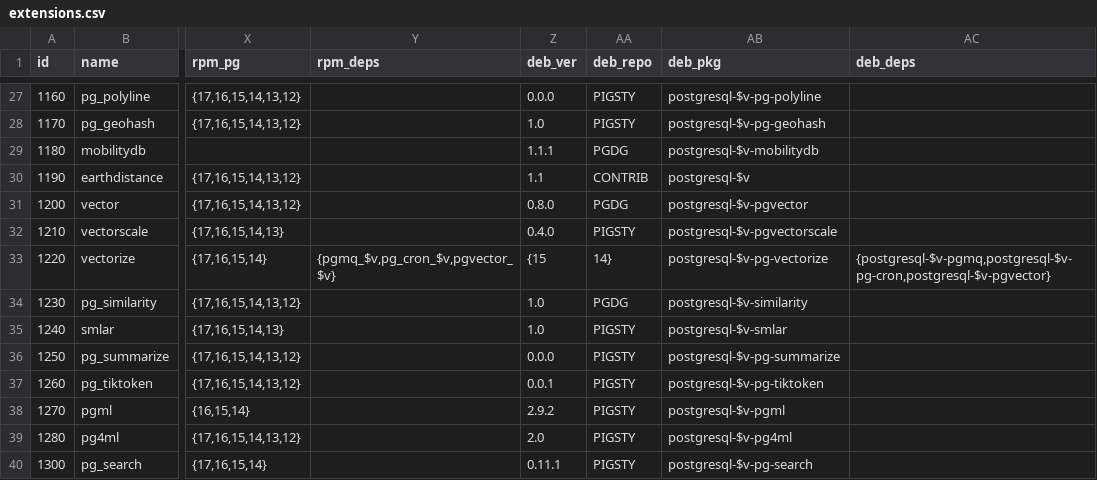
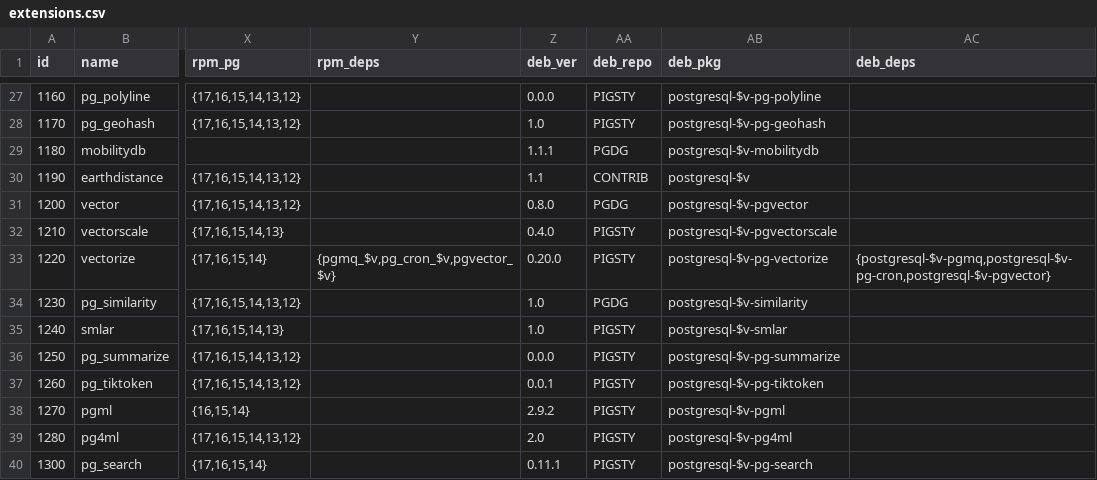
Before and after one commit to vitabaks/docs, a CSV file: static/extensions.csv, drawn as a sheet; only a part is shown, gaps mark what is left out; the diff names each change by its address in the sheet, - before the commit and + after, or states it on an @@ line.

Commit message:
Update extensions.csv

```diff
--- a/static/extensions.csv
+++ b/static/extensions.csv
-Z33 (deb_ver): {15
+Z33 (deb_ver): 0.20.0
-AA33 (deb_repo): 14}
+AA33 (deb_repo): PIGSTY
```
